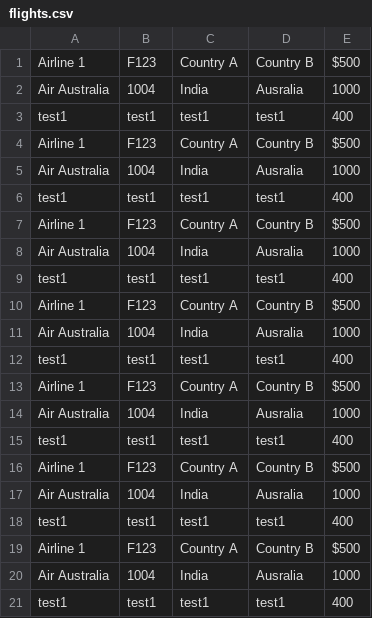
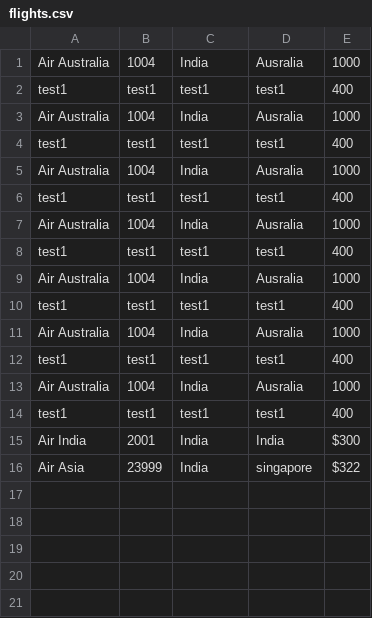
Before and after one commit to shkhan922/FlightBookingSystem, a CSV file: flights/flights.csv, drawn as a sheet.

Commit message:
flights and destination completed

```diff
--- a/flights/flights.csv
+++ b/flights/flights.csv
@@ -1,21 +1,16 @@
-Airline 1,F123,Country A,Country B,$500
 Air Australia,1004,India,Ausralia,1000
 test1,test1,test1,test1,400
-Airline 1,F123,Country A,Country B,$500
 Air Australia,1004,India,Ausralia,1000
 test1,test1,test1,test1,400
-Airline 1,F123,Country A,Country B,$500
 Air Australia,1004,India,Ausralia,1000
 test1,test1,test1,test1,400
-Airline 1,F123,Country A,Country B,$500
 Air Australia,1004,India,Ausralia,1000
 test1,test1,test1,test1,400
-Airline 1,F123,Country A,Country B,$500
 Air Australia,1004,India,Ausralia,1000
 test1,test1,test1,test1,400
-Airline 1,F123,Country A,Country B,$500
 Air Australia,1004,India,Ausralia,1000
 test1,test1,test1,test1,400
-Airline 1,F123,Country A,Country B,$500
 Air Australia,1004,India,Ausralia,1000
 test1,test1,test1,test1,400
+Air India,2001,India,India,$300
+Air Asia,23999,India ,singapore,$322
```
Also changed, not shown: 7 other files.
